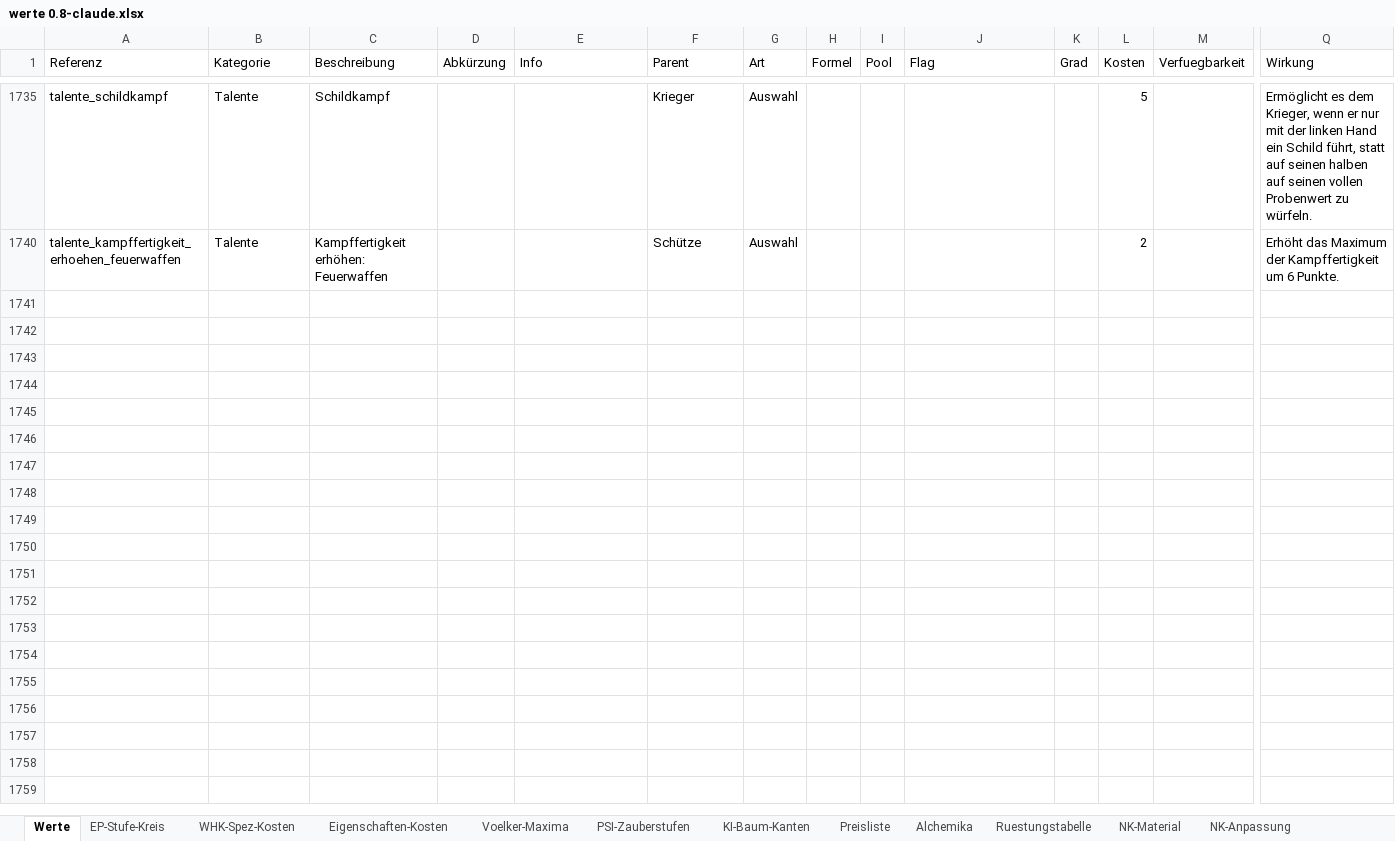
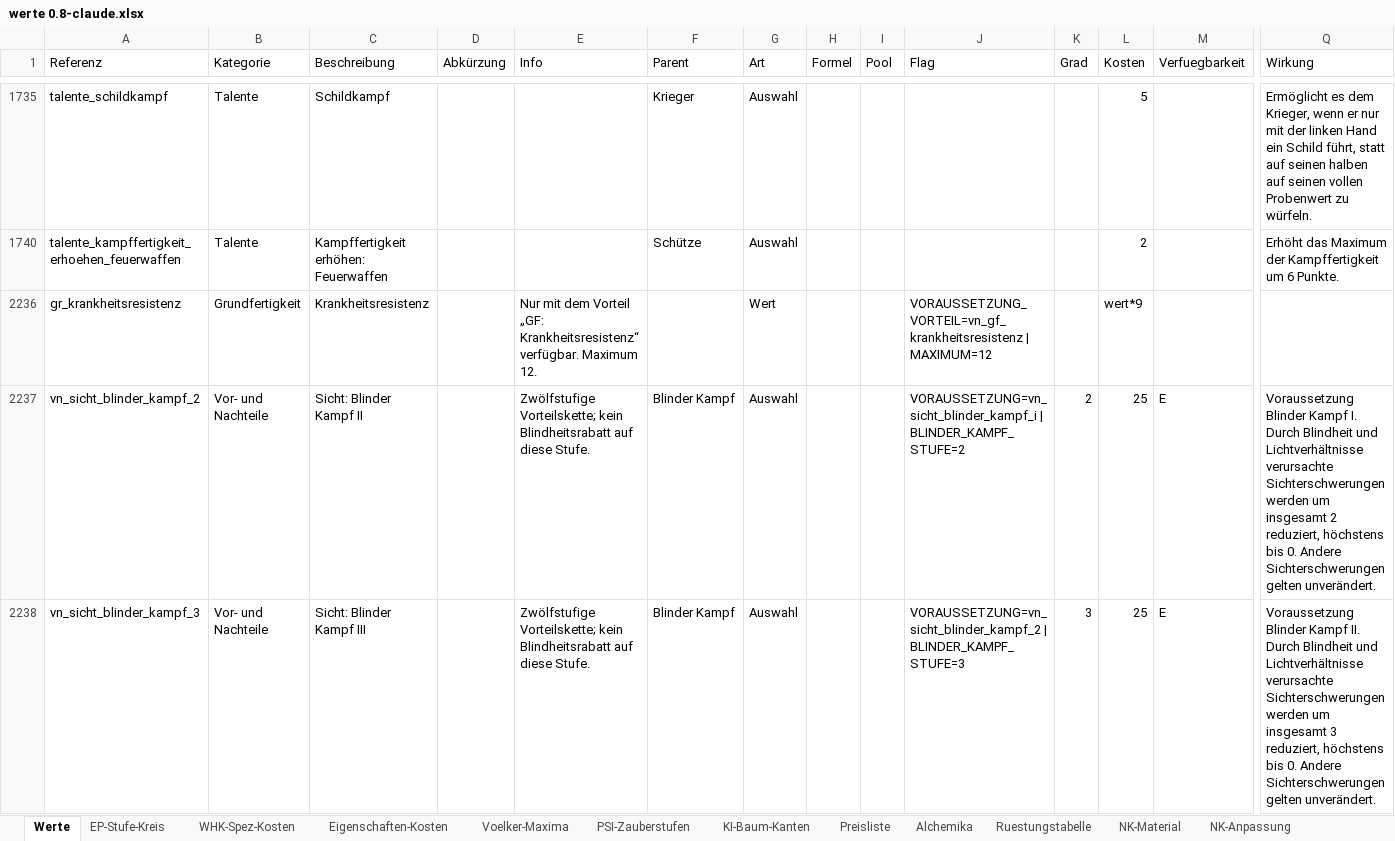
Before and after one commit to njebich/nasus, an Excel workbook: werte 0.8-claude.xlsx, sheet Werte, drawn as a sheet; only a part is shown, gaps mark what is left out; values as stored, in another font and other column widths than the file's, no borders; conditional formats not drawn; rows hold the shown columns only; the diff covers the shown part only; the diff names each change by its address in the sheet, - before the commit and + after, or states it on an @@ line.

Commit message:
Vorteilswirkungen und Auswahlverhalten ergänzen

```diff
--- a/werte 0.8-claude.xlsx (sheet Werte)
+++ b/werte 0.8-claude.xlsx (sheet Werte)
+row 2236: gr_krankheitsresistenz | Grundfertigkeit | Krankheitsresistenz |  | Nur mit dem Vorteil „GF: Krankheitsresistenz“ verfügbar. Maximum 12. |  | Wert |  |  | VORAUSSETZUNG_VORTEIL=vn_gf_krankheitsresistenz | MAXIMUM=12 |  | wert*9
+row 2237: vn_sicht_blinder_kampf_2 | Vor- und Nachteile | Sicht: Blinder Kampf II |  | Zwölfstufige Vorteilskette; kein Blindheitsrabatt auf diese Stufe. | Blinder Kampf | Auswahl |  |  | VORAUSSETZUNG=vn_sicht_blinder_kampf_i | BLINDER_KAMPF_STUFE=2 | 2 | 25 | E | Voraussetzung Blinder Kampf I. Durch Blindheit und Lichtverhältnisse verursachte Sichterschwerungen werden um insgesamt 2 reduziert, höchstens bis 0. Andere Sichterschwerungen gelten unverändert.
+row 2238: vn_sicht_blinder_kampf_3 | Vor- und Nachteile | Sicht: Blinder Kampf III |  | Zwölfstufige Vorteilskette; kein Blindheitsrabatt auf diese Stufe. | Blinder Kampf | Auswahl |  |  | VORAUSSETZUNG=vn_sicht_blinder_kampf_2 | BLINDER_KAMPF_STUFE=3 | 3 | 25 | E | Voraussetzung Blinder Kampf II. Durch Blindheit und Lichtverhältnisse verursachte Sichterschwerungen werden um insgesamt 3 reduziert, höchstens bis 0. Andere Sichterschwerungen gelten unverändert.
```
Also changed, not shown: 9 added rows elsewhere in this sheet, sheet Entwickeln, hidden cells, 2 other files.
